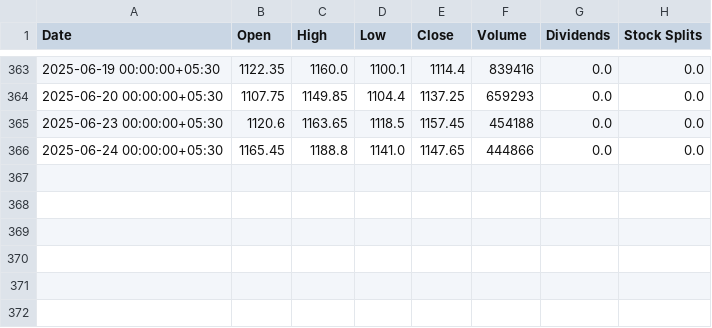
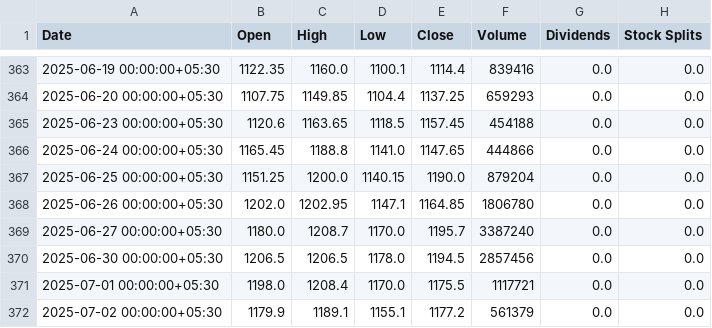
Before and after one commit to parthindia47/scan360, a CSV file: stock_charts/360ONE.csv, drawn as a sheet; only a part is shown, gaps mark what is left out.

Commit message:
common unified stock info

```diff
--- a/stock_charts/360ONE.csv
+++ b/stock_charts/360ONE.csv
@@ -366 +366,7 @@ Date,Open,High,Low,Close,Volume,Dividends,Stock Splits
 2025-06-24 00:00:00+05:30,1165.45,1188.8,1141.0,1147.65,444866,0.0,0.0
+2025-06-25 00:00:00+05:30,1151.25,1200.0,1140.15,1190.0,879204,0.0,0.0
+2025-06-26 00:00:00+05:30,1202.0,1202.95,1147.1,1164.85,1806780,0.0,0.0
+2025-06-27 00:00:00+05:30,1180.0,1208.7,1170.0,1195.7,3387240,0.0,0.0
+2025-06-30 00:00:00+05:30,1206.5,1206.5,1178.0,1194.5,2857456,0.0,0.0
+2025-07-01 00:00:00+05:30,1198.0,1208.4,1170.0,1175.5,1117721,0.0,0.0
+2025-07-02 00:00:00+05:30,1179.9,1189.1,1155.1,1177.2,561379,0.0,0.0
```
Also changed, not shown: stock_charts/20MICRONS.csv, stock_charts/21STCENMGM.csv, 33 other files.
